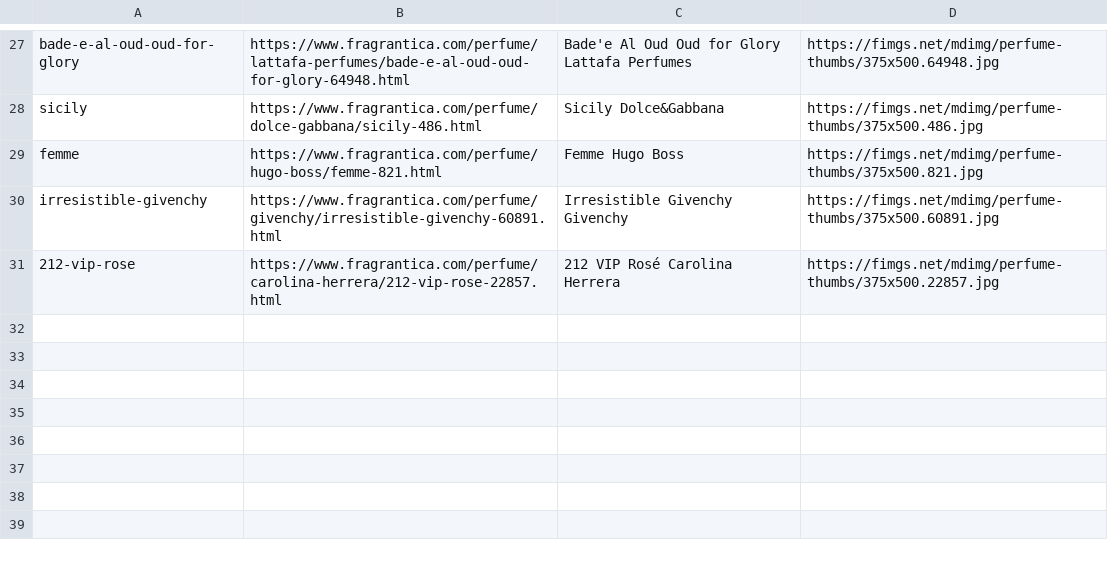
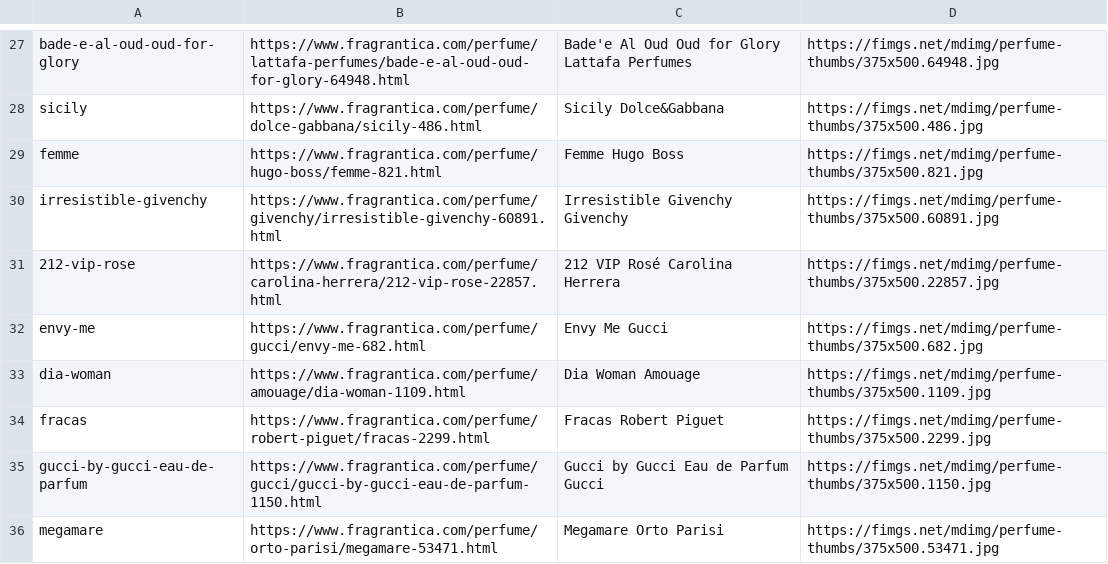
Before and after one commit to tommybrahhh/frag, a CSV file: output_perfumes_v2.csv, drawn as a sheet; only a part is shown, gaps mark what is left out; the diff names each change by its address in the sheet, - before the commit and + after, or states it on an @@ line.

```diff
--- a/output_perfumes_v2.csv
+++ b/output_perfumes_v2.csv
+row 32: envy-me | https://www.fragrantica.com/perfume/gucci/envy-me-682.html | Envy Me Gucci | https://fimgs.net/mdimg/perfume-thumbs/375x500.682.jpg
+row 33: dia-woman | https://www.fragrantica.com/perfume/amouage/dia-woman-1109.html | Dia Woman Amouage | https://fimgs.net/mdimg/perfume-thumbs/375x500.1109.jpg
+row 34: fracas | https://www.fragrantica.com/perfume/robert-piguet/fracas-2299.html | Fracas Robert Piguet | https://fimgs.net/mdimg/perfume-thumbs/375x500.2299.jpg
+row 35: gucci-by-gucci-eau-de-parfum | https://www.fragrantica.com/perfume/gucci/gucci-by-gucci-eau-de-parfum-1150.html | Gucci by Gucci Eau de Parfum Gucci | https://fimgs.net/mdimg/perfume-thumbs/375x500.1150.jpg
+row 36: megamare | https://www.fragrantica.com/perfume/orto-parisi/megamare-53471.html | Megamare Orto Parisi | https://fimgs.net/mdimg/perfume-thumbs/375x500.53471.jpg
```
Also changed, not shown: 3 other files.
